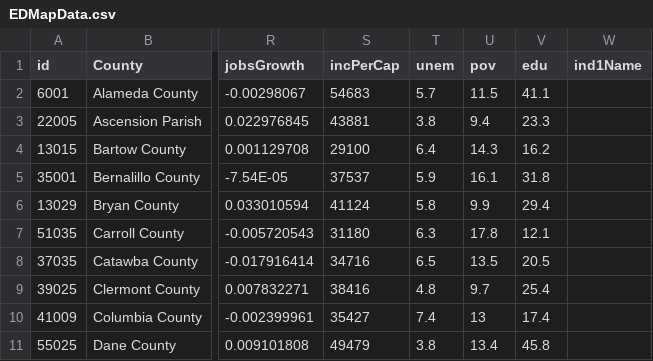
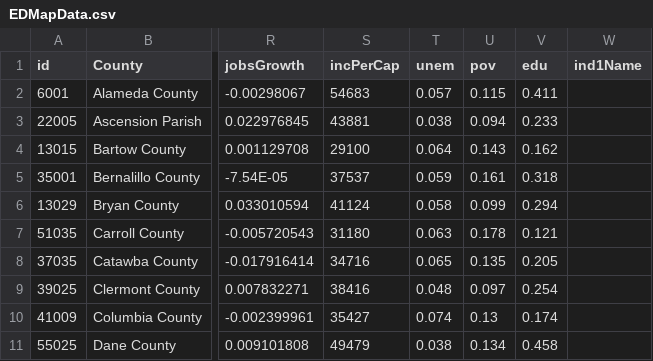
Before and after one commit to nikAleksandr/strong-economies, a CSV file: data/EDMapData.csv, drawn as a sheet; only a part is shown, gaps mark what is left out; the diff covers the shown part only; the diff names each change by its address in the sheet, - before the commit and + after, or states it on an @@ line.

Commit message:
added in county stats adn mobile-friendly formatting

```diff
--- a/data/EDMapData.csv
+++ b/data/EDMapData.csv
-T2 (unem): 5.7
+T2 (unem): 0.057
-U2 (pov): 11.5
+U2 (pov): 0.115
-V2 (edu): 41.1
+V2 (edu): 0.411
-T3 (unem): 3.8
+T3 (unem): 0.038
-U3 (pov): 9.4
+U3 (pov): 0.094
-V3 (edu): 23.3
+V3 (edu): 0.233
-T4 (unem): 6.4
+T4 (unem): 0.064
-U4 (pov): 14.3
+U4 (pov): 0.143
-V4 (edu): 16.2
+V4 (edu): 0.162
-T5 (unem): 5.9
+T5 (unem): 0.059
-U5 (pov): 16.1
+U5 (pov): 0.161
-V5 (edu): 31.8
+V5 (edu): 0.318
-T6 (unem): 5.8
+T6 (unem): 0.058
-U6 (pov): 9.9
+U6 (pov): 0.099
-V6 (edu): 29.4
+V6 (edu): 0.294
-T7 (unem): 6.3
+T7 (unem): 0.063
-U7 (pov): 17.8
+U7 (pov): 0.178
-V7 (edu): 12.1
+V7 (edu): 0.121
-T8 (unem): 6.5
+T8 (unem): 0.065
-U8 (pov): 13.5
+U8 (pov): 0.135
-V8 (edu): 20.5
+V8 (edu): 0.205
-T9 (unem): 4.8
+T9 (unem): 0.048
-U9 (pov): 9.7
+U9 (pov): 0.097
-V9 (edu): 25.4
+V9 (edu): 0.254
-T10 (unem): 7.4
+T10 (unem): 0.074
-U10 (pov): 13
+U10 (pov): 0.13
-V10 (edu): 17.4
+V10 (edu): 0.174
-T11 (unem): 3.8
+T11 (unem): 0.038
-U11 (pov): 13.4
+U11 (pov): 0.134
-V11 (edu): 45.8
+V11 (edu): 0.458
```
Also changed, not shown: 84 edited cells elsewhere in this file, 3 other files.
